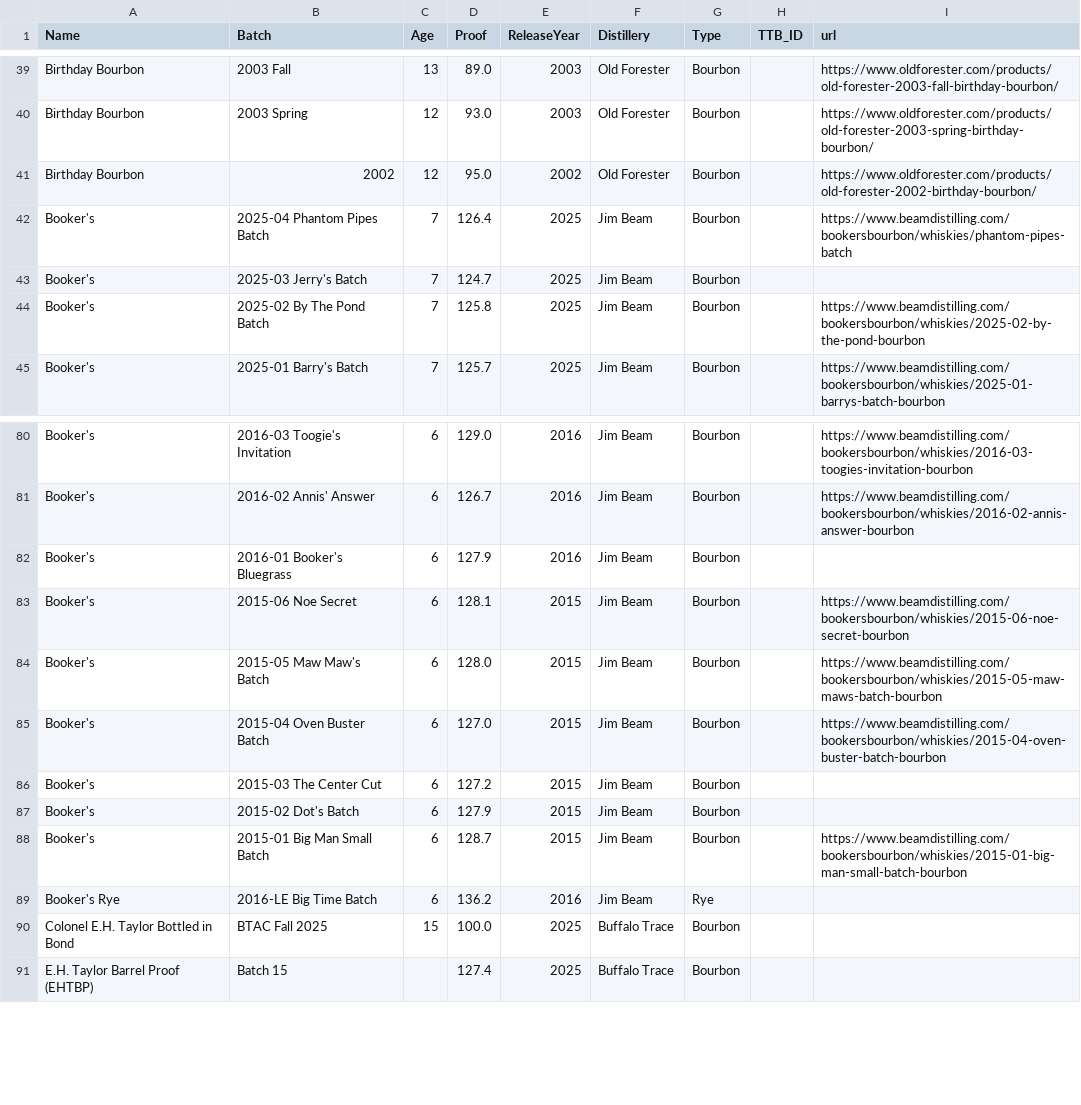
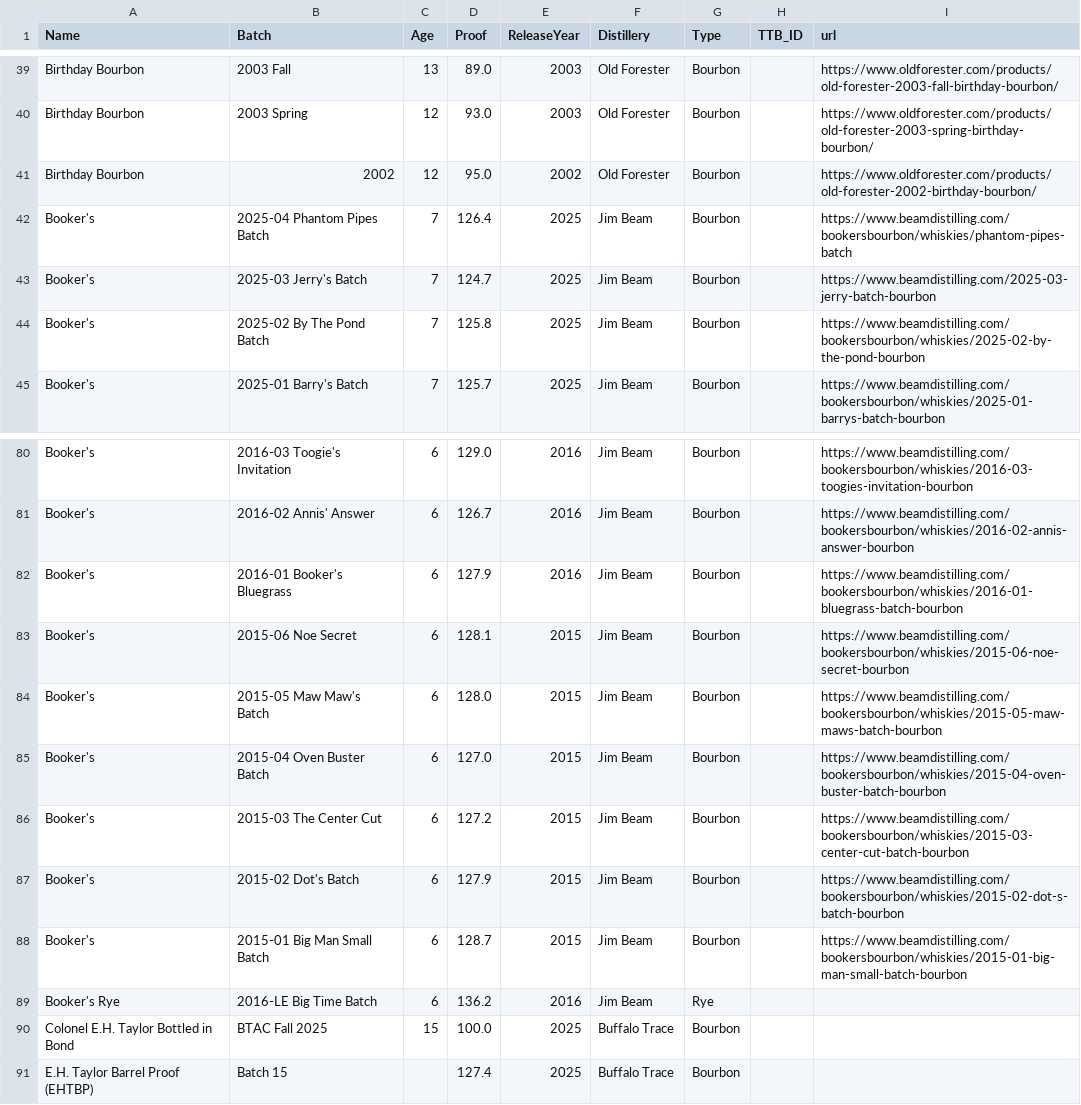
Before and after one commit to weshaggard/whiskeyproofs, a CSV file: _data/whiskeyindex.csv, drawn as a sheet; only a part is shown, gaps mark what is left out.

Commit message:
Apply suggestions from code review

```diff
--- a/_data/whiskeyindex.csv
+++ b/_data/whiskeyindex.csv
@@ -42,3 +42,3 @@ Birthday Bourbon,2002,12,95.0,2002,Old Forester,Bourbon,,https://www.oldforester
 Booker's,2025-04 Phantom Pipes Batch,7,126.4,2025,Jim Beam,Bourbon,,https://www.beamdistilling.com/bookersbourbon/whiskies/phantom-pipes-batch
-Booker's,2025-03 Jerry's Batch,7,124.7,2025,Jim Beam,Bourbon,,
+Booker's,2025-03 Jerry's Batch,7,124.7,2025,Jim Beam,Bourbon,,https://www.beamdistilling.com/2025-03-jerry-batch-bourbon
 Booker's,2025-02 By The Pond Batch,7,125.8,2025,Jim Beam,Bourbon,,https://www.beamdistilling.com/bookersbourbon/whiskies/2025-02-by-the-pond-bourbon
@@ -81,3 +81,3 @@ Booker's,2016-03 Toogie's Invitation,6,129.0,2016,Jim Beam,Bourbon,,https://www.
 Booker's,2016-02 Annis' Answer,6,126.7,2016,Jim Beam,Bourbon,,https://www.beamdistilling.com/bookersbourbon/whiskies/2016-02-annis-answer-bourbon
-Booker's,2016-01 Booker's Bluegrass,6,127.9,2016,Jim Beam,Bourbon,,
+Booker's,2016-01 Booker's Bluegrass,6,127.9,2016,Jim Beam,Bourbon,,https://www.beamdistilling.com/bookersbourbon/whiskies/2016-01-bluegrass-batch-bourbon
 Booker's,2015-06 Noe Secret,6,128.1,2015,Jim Beam,Bourbon,,https://www.beamdistilling.com/bookersbourbon/whiskies/2015-06-noe-secret-bourbon
@@ -85,4 +85,4 @@ Booker's,2015-05 Maw Maw's Batch,6,128.0,2015,Jim Beam,Bourbon,,https://www.beam
 Booker's,2015-04 Oven Buster Batch,6,127.0,2015,Jim Beam,Bourbon,,https://www.beamdistilling.com/bookersbourbon/whiskies/2015-04-oven-buster-batch-bourbon
-Booker's,2015-03 The Center Cut,6,127.2,2015,Jim Beam,Bourbon,,
-Booker's,2015-02 Dot's Batch,6,127.9,2015,Jim Beam,Bourbon,,
+Booker's,2015-03 The Center Cut,6,127.2,2015,Jim Beam,Bourbon,,https://www.beamdistilling.com/bookersbourbon/whiskies/2015-03-center-cut-batch-bourbon
+Booker's,2015-02 Dot's Batch,6,127.9,2015,Jim Beam,Bourbon,,https://www.beamdistilling.com/bookersbourbon/whiskies/2015-02-dot-s-batch-bourbon
 Booker's,2015-01 Big Man Small Batch,6,128.7,2015,Jim Beam,Bourbon,,https://www.beamdistilling.com/bookersbourbon/whiskies/2015-01-big-man-small-batch-bourbon
```
